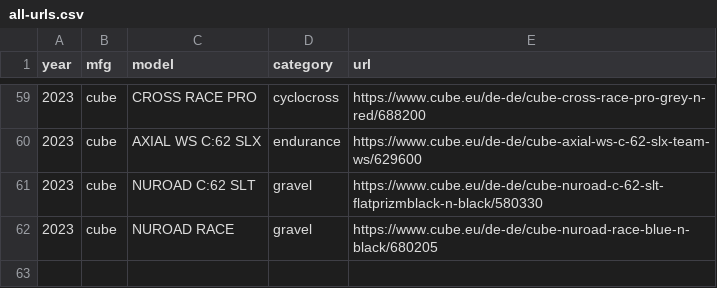
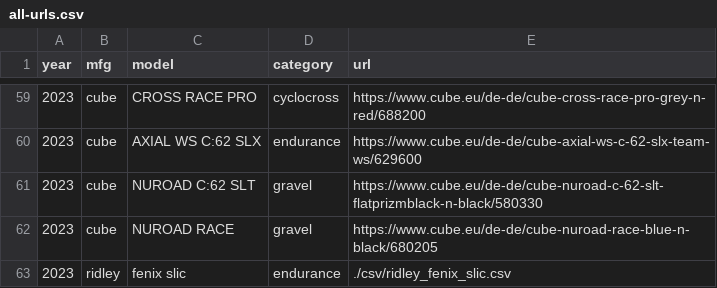
Before and after one commit to truschival/framegeometry, a CSV file: all-urls.csv, drawn as a sheet; only a part is shown, gaps mark what is left out; the diff names each change by its address in the sheet, - before the commit and + after, or states it on an @@ line.

Commit message:
Ridley CSV importer
Signed-off-by: Thomas Ruschival <thomas@ruschival.de>

```diff
--- a/all-urls.csv
+++ b/all-urls.csv
+row 63: 2023 | ridley | fenix slic | endurance | ./csv/ridley_fenix_slic.csv
```
Also changed, not shown: 3 other files.
